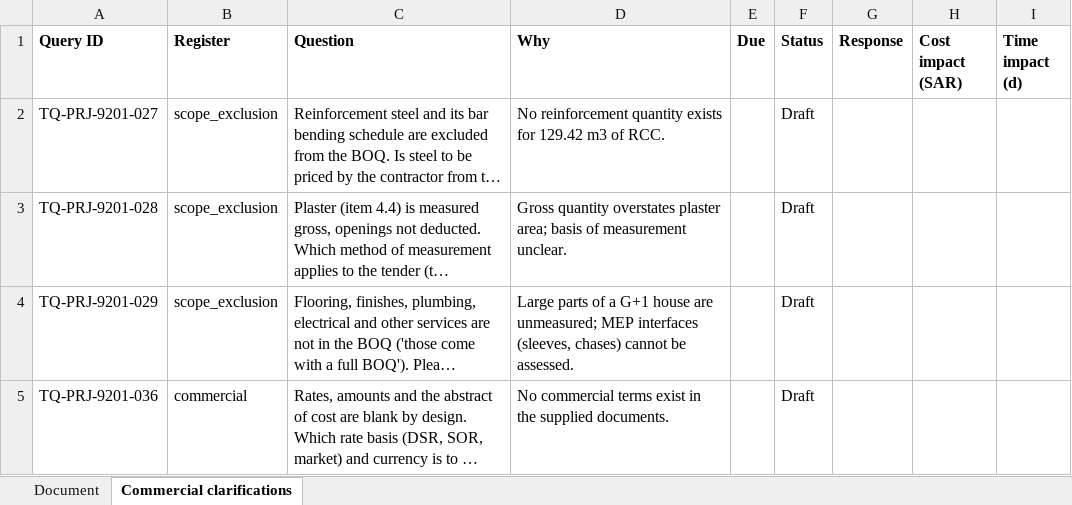
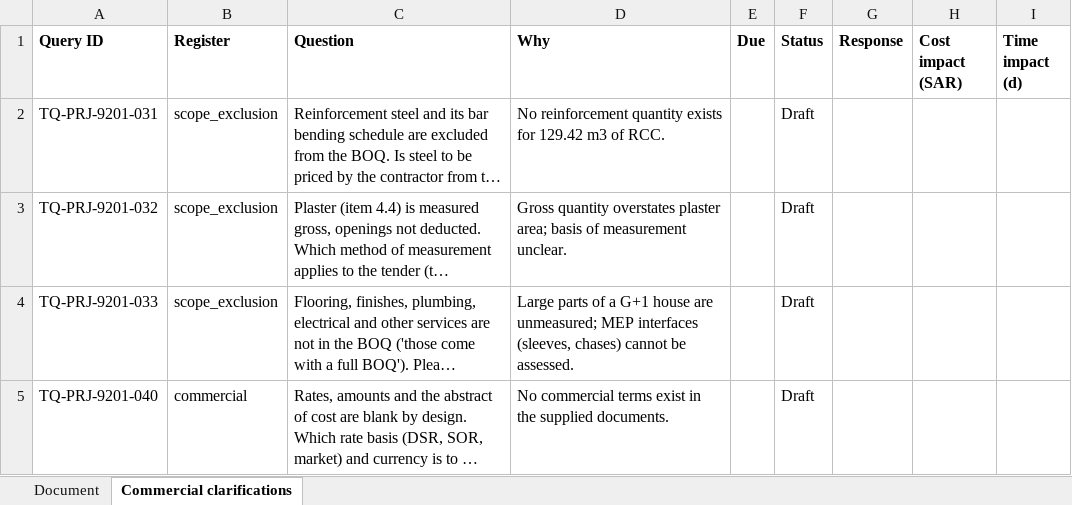
Before and after one commit to Imaad12/costestimator, an Excel workbook: practice_test/real_document/generated/PRJ-9201_tender_pack_r1/PRJ-9201-D10_r1_Commercial-clarifications.xlsx, sheet Commercial clarifications, drawn as a sheet; long unchanged cells end in …; values as stored, in another font and other column widths than the file's, no borders; the diff names each change by its address in the sheet, - before the commit and + after, or states it on an @@ line.

```diff
--- a/practice_test/real_document/generated/PRJ-9201_tender_pack_r1/PRJ-9201-D10_r1_Commercial-clarifications.xlsx (sheet Commercial clarifications)
+++ b/practice_test/real_document/generated/PRJ-9201_tender_pack_r1/PRJ-9201-D10_r1_Commercial-clarifications.xlsx (sheet Commercial clarifications)
-A2 (Query ID): TQ-PRJ-9201-027
+A2 (Query ID): TQ-PRJ-9201-031
-A3 (Query ID): TQ-PRJ-9201-028
+A3 (Query ID): TQ-PRJ-9201-032
-A4 (Query ID): TQ-PRJ-9201-029
+A4 (Query ID): TQ-PRJ-9201-033
-A5 (Query ID): TQ-PRJ-9201-036
+A5 (Query ID): TQ-PRJ-9201-040
```
Also changed, not shown: practice_test/real_document/generated/PRJ-9201_tender_pack_r1/PRJ-9201-D25_r1_Technical-query-RFI-register.xlsx, practice_test/real_document/generated/PRJ-9201_tender_pack_r1/PRJ-9201-D36_r1_Missing-rate-and-procurement-report.xlsx, 40 other files.
